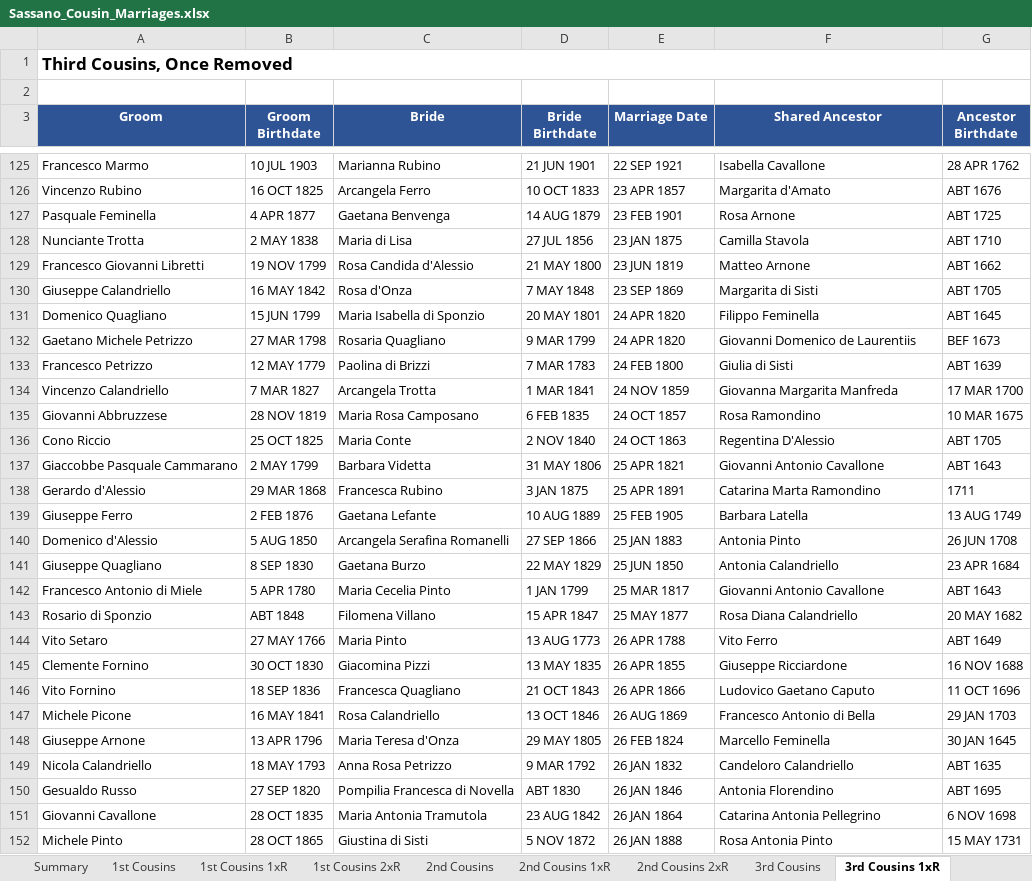
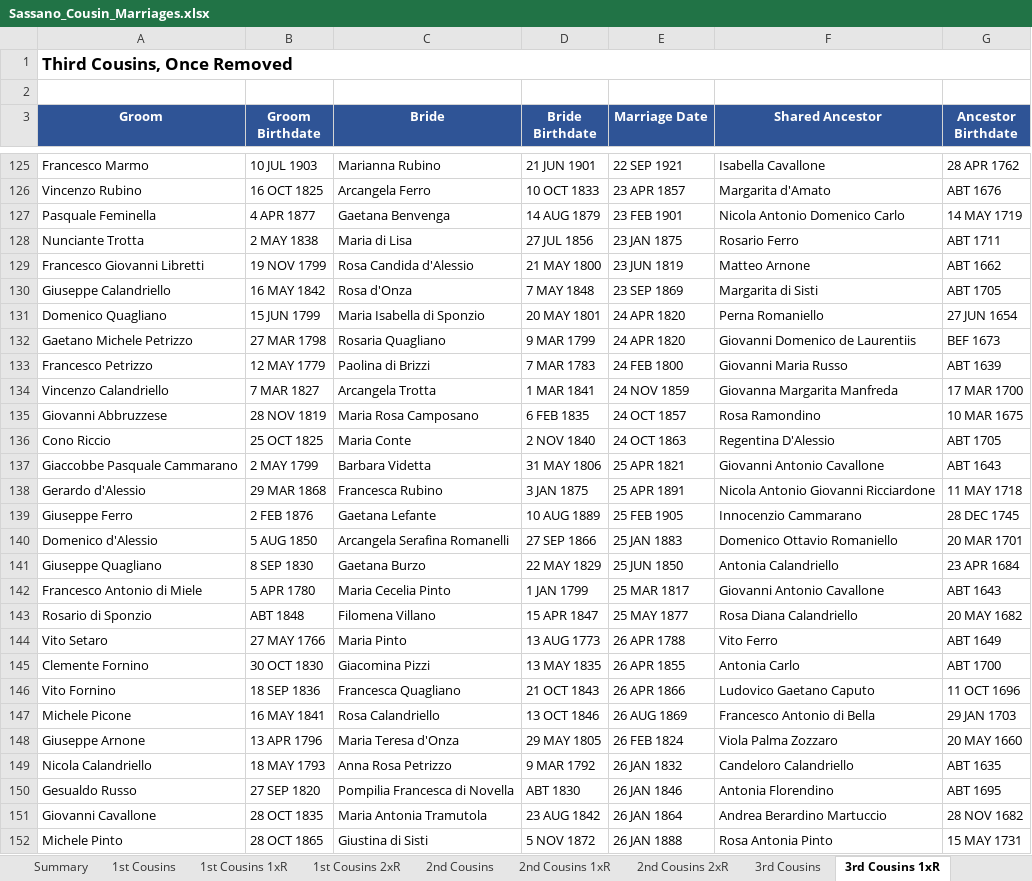
Before and after one commit to johncavallone/sassanochicago, an Excel workbook: assets/downloads/Sassano_Cousin_Marriages.xlsx, sheet 3rd Cousins 1xR, drawn as a sheet; only a part is shown, gaps mark what is left out; values as stored, in another font and other column widths than the file's, no borders; the diff covers the shown part only; the diff names each change by its address in the sheet, - before the commit and + after, or states it on an @@ line.

```diff
--- a/assets/downloads/Sassano_Cousin_Marriages.xlsx (sheet 3rd Cousins 1xR)
+++ b/assets/downloads/Sassano_Cousin_Marriages.xlsx (sheet 3rd Cousins 1xR)
-F127 (Shared Ancestor): Rosa Arnone
+F127 (Shared Ancestor): Nicola Antonio Domenico Carlo
-G127 (Ancestor Birthdate): ABT 1725
+G127 (Ancestor Birthdate): 14 MAY 1719
-F128 (Shared Ancestor): Camilla Stavola
+F128 (Shared Ancestor): Rosario Ferro
-G128 (Ancestor Birthdate): ABT 1710
+G128 (Ancestor Birthdate): ABT 1711
-F131 (Shared Ancestor): Filippo Feminella
+F131 (Shared Ancestor): Perna Romaniello
-G131 (Ancestor Birthdate): ABT 1645
+G131 (Ancestor Birthdate): 27 JUN 1654
-F133 (Shared Ancestor): Giulia di Sisti
+F133 (Shared Ancestor): Giovanni Maria Russo
-F138 (Shared Ancestor): Catarina Marta Ramondino
+F138 (Shared Ancestor): Nicola Antonio Giovanni Ricciardone
-G138 (Ancestor Birthdate): 1711
+G138 (Ancestor Birthdate): 11 MAY 1718
-F139 (Shared Ancestor): Barbara Latella
+F139 (Shared Ancestor): Innocenzio Cammarano
-G139 (Ancestor Birthdate): 13 AUG 1749
+G139 (Ancestor Birthdate): 28 DEC 1745
-F140 (Shared Ancestor): Antonia Pinto
+F140 (Shared Ancestor): Domenico Ottavio Romaniello
-G140 (Ancestor Birthdate): 26 JUN 1708
+G140 (Ancestor Birthdate): 20 MAR 1701
-F145 (Shared Ancestor): Giuseppe Ricciardone
+F145 (Shared Ancestor): Antonia Carlo
-G145 (Ancestor Birthdate): 16 NOV 1688
+G145 (Ancestor Birthdate): ABT 1700
-F148 (Shared Ancestor): Marcello Feminella
+F148 (Shared Ancestor): Viola Palma Zozzaro
-G148 (Ancestor Birthdate): 30 JAN 1645
+G148 (Ancestor Birthdate): 20 MAY 1660
-F151 (Shared Ancestor): Catarina Antonia Pellegrino
+F151 (Shared Ancestor): Andrea Berardino Martuccio
-G151 (Ancestor Birthdate): 6 NOV 1698
+G151 (Ancestor Birthdate): 28 NOV 1682
```
Also changed, not shown: 149 edited cells elsewhere in this sheet, sheet 4th Cousins, sheet 3rd Cousins, sheet 2nd Cousins, sheet 2nd Cousins 1xR, sheet Multi-Gen Cousin Marriages, sheet Chicago Cousin Marriages, 6 more sheets, formulas that keep their value, 7 other files.
